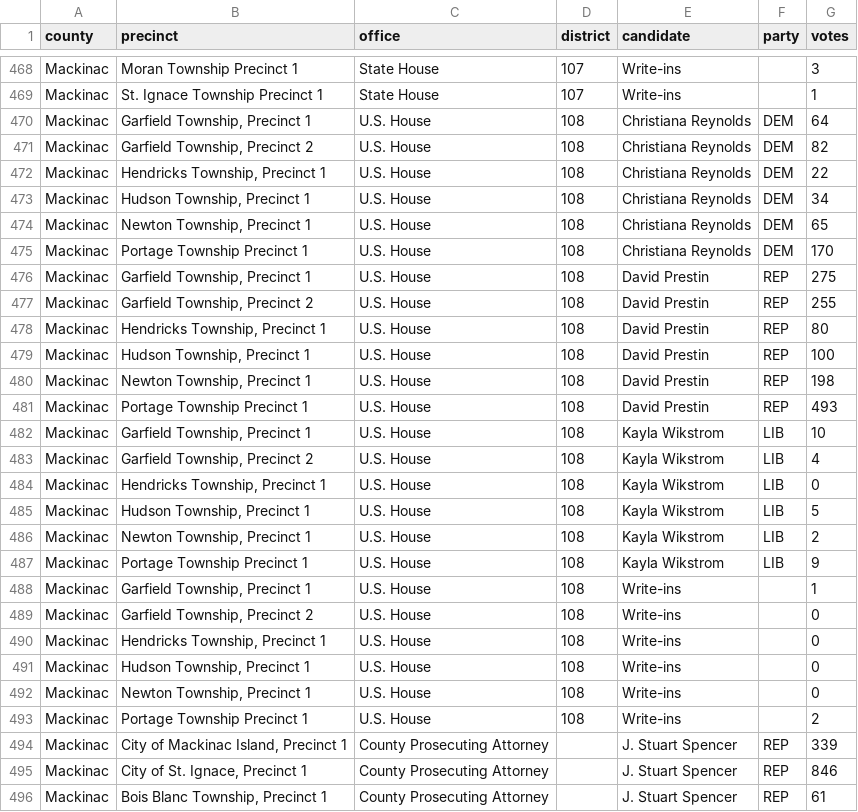
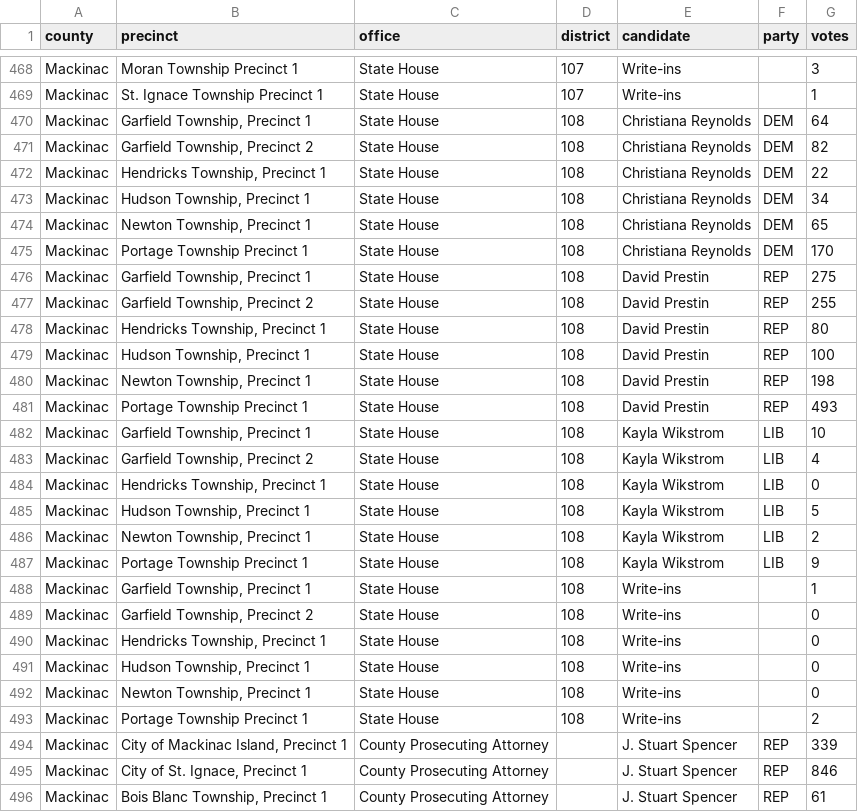
Before and after one commit to openelections/openelections-data-mi, a CSV file: 2024/counties/20241105__mi__general__mackinac__precinct.csv, drawn as a sheet; only a part is shown, gaps mark what is left out.

```diff
--- a/2024/counties/20241105__mi__general__mackinac__precinct.csv
+++ b/2024/counties/20241105__mi__general__mackinac__precinct.csv
@@ -469,26 +469,26 @@ Mackinac,Moran Township Precinct 1,State House,107,Write-ins,,3
 Mackinac,St. Ignace Township Precinct 1,State House,107,Write-ins,,1
-Mackinac,"Garfield Township, Precinct 1",U.S. House,108,Christiana Reynolds,DEM,64
-Mackinac,"Garfield Township, Precinct 2",U.S. House,108,Christiana Reynolds,DEM,82
-Mackinac,"Hendricks Township, Precinct 1",U.S. House,108,Christiana Reynolds,DEM,22
-Mackinac,"Hudson Township, Precinct 1",U.S. House,108,Christiana Reynolds,DEM,34
-Mackinac,"Newton Township, Precinct 1",U.S. House,108,Christiana Reynolds,DEM,65
-Mackinac,Portage Township Precinct 1,U.S. House,108,Christiana Reynolds,DEM,170
-Mackinac,"Garfield Township, Precinct 1",U.S. House,108,David Prestin,REP,275
-Mackinac,"Garfield Township, Precinct 2",U.S. House,108,David Prestin,REP,255
-Mackinac,"Hendricks Township, Precinct 1",U.S. House,108,David Prestin,REP,80
-Mackinac,"Hudson Township, Precinct 1",U.S. House,108,David Prestin,REP,100
-Mackinac,"Newton Township, Precinct 1",U.S. House,108,David Prestin,REP,198
-Mackinac,Portage Township Precinct 1,U.S. House,108,David Prestin,REP,493
-Mackinac,"Garfield Township, Precinct 1",U.S. House,108,Kayla Wikstrom,LIB,10
-Mackinac,"Garfield Township, Precinct 2",U.S. House,108,Kayla Wikstrom,LIB,4
-Mackinac,"Hendricks Township, Precinct 1",U.S. House,108,Kayla Wikstrom,LIB,0
-Mackinac,"Hudson Township, Precinct 1",U.S. House,108,Kayla Wikstrom,LIB,5
-Mackinac,"Newton Township, Precinct 1",U.S. House,108,Kayla Wikstrom,LIB,2
-Mackinac,Portage Township Precinct 1,U.S. House,108,Kayla Wikstrom,LIB,9
-Mackinac,"Garfield Township, Precinct 1",U.S. House,108,Write-ins,,1
-Mackinac,"Garfield Township, Precinct 2",U.S. House,108,Write-ins,,0
-Mackinac,"Hendricks Township, Precinct 1",U.S. House,108,Write-ins,,0
-Mackinac,"Hudson Township, Precinct 1",U.S. House,108,Write-ins,,0
-Mackinac,"Newton Township, Precinct 1",U.S. House,108,Write-ins,,0
-Mackinac,Portage Township Precinct 1,U.S. House,108,Write-ins,,2
+Mackinac,"Garfield Township, Precinct 1",State House,108,Christiana Reynolds,DEM,64
+Mackinac,"Garfield Township, Precinct 2",State House,108,Christiana Reynolds,DEM,82
+Mackinac,"Hendricks Township, Precinct 1",State House,108,Christiana Reynolds,DEM,22
+Mackinac,"Hudson Township, Precinct 1",State House,108,Christiana Reynolds,DEM,34
+Mackinac,"Newton Township, Precinct 1",State House,108,Christiana Reynolds,DEM,65
+Mackinac,Portage Township Precinct 1,State House,108,Christiana Reynolds,DEM,170
+Mackinac,"Garfield Township, Precinct 1",State House,108,David Prestin,REP,275
+Mackinac,"Garfield Township, Precinct 2",State House,108,David Prestin,REP,255
+Mackinac,"Hendricks Township, Precinct 1",State House,108,David Prestin,REP,80
+Mackinac,"Hudson Township, Precinct 1",State House,108,David Prestin,REP,100
+Mackinac,"Newton Township, Precinct 1",State House,108,David Prestin,REP,198
+Mackinac,Portage Township Precinct 1,State House,108,David Prestin,REP,493
+Mackinac,"Garfield Township, Precinct 1",State House,108,Kayla Wikstrom,LIB,10
+Mackinac,"Garfield Township, Precinct 2",State House,108,Kayla Wikstrom,LIB,4
+Mackinac,"Hendricks Township, Precinct 1",State House,108,Kayla Wikstrom,LIB,0
+Mackinac,"Hudson Township, Precinct 1",State House,108,Kayla Wikstrom,LIB,5
+Mackinac,"Newton Township, Precinct 1",State House,108,Kayla Wikstrom,LIB,2
+Mackinac,Portage Township Precinct 1,State House,108,Kayla Wikstrom,LIB,9
+Mackinac,"Garfield Township, Precinct 1",State House,108,Write-ins,,1
+Mackinac,"Garfield Township, Precinct 2",State House,108,Write-ins,,0
+Mackinac,"Hendricks Township, Precinct 1",State House,108,Write-ins,,0
+Mackinac,"Hudson Township, Precinct 1",State House,108,Write-ins,,0
+Mackinac,"Newton Township, Precinct 1",State House,108,Write-ins,,0
+Mackinac,Portage Township Precinct 1,State House,108,Write-ins,,2
 Mackinac,"City of Mackinac Island, Precinct 1",County Prosecuting Attorney,,J. Stuart Spencer,REP,339
```
Also changed, not shown: 2024/counties/20241105__mi__general__emmet__precinct.csv, 2024/counties/20241105__mi__general__gratiot__precinct.csv, 4 other files.
